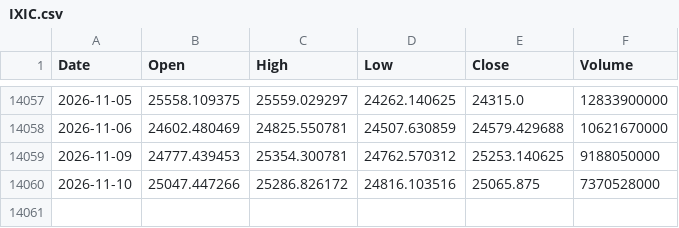
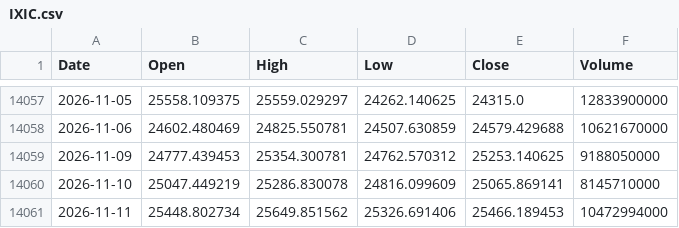
Before and after one commit to flytothejy/market-data, a CSV file: data/IXIC.csv, drawn as a sheet; only a part is shown, gaps mark what is left out.

```diff
--- a/data/IXIC.csv
+++ b/data/IXIC.csv
@@ -14059,2 +14059,3 @@ Date,Open,High,Low,Close,Volume
 2026-11-09,24777.439453,25354.300781,24762.570312,25253.140625,9188050000
-2026-11-10,25047.447266,25286.826172,24816.103516,25065.875,7370528000
+2026-11-10,25047.449219,25286.830078,24816.099609,25065.869141,8145710000
+2026-11-11,25448.802734,25649.851562,25326.691406,25466.189453,10472994000
```
Also changed, not shown: data/DJI.csv, data/GDAXI.csv, 47 other files.
